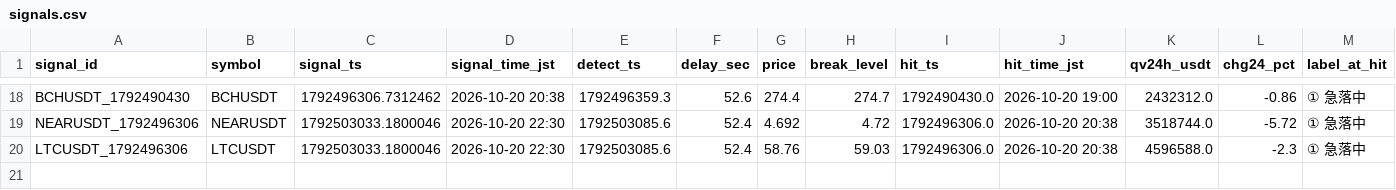
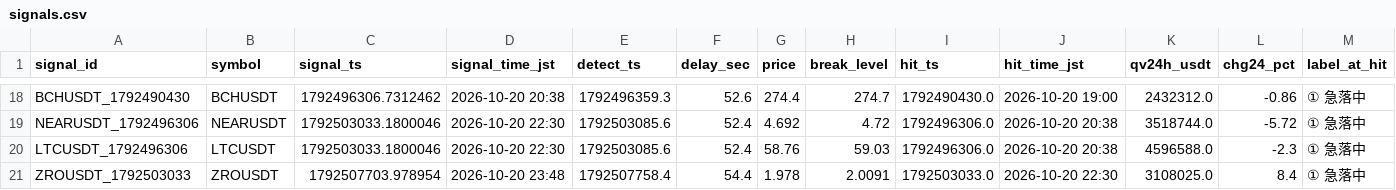
Before and after one commit to hiro1980umare/mexcscreener, a CSV file: signals.csv, drawn as a sheet; only a part is shown, gaps mark what is left out; rows hold the shown columns only; the diff names each change by its address in the sheet, - before the commit and + after, or states it on an @@ line.

```diff
--- a/signals.csv
+++ b/signals.csv
+row 21: ZROUSDT_1792503033 | ZROUSDT | 1792507703.978954 | 2026-10-20 23:48 | 1792507758.4 | 54.4 | 1.978 | 2.0091 | 1792503033.0 | 2026-10-20 22:30 | 3108025.0 | 8.4 | ① 急落中
```
Also changed, not shown: market_bars.csv, paper_trades.csv, 5 other files.
